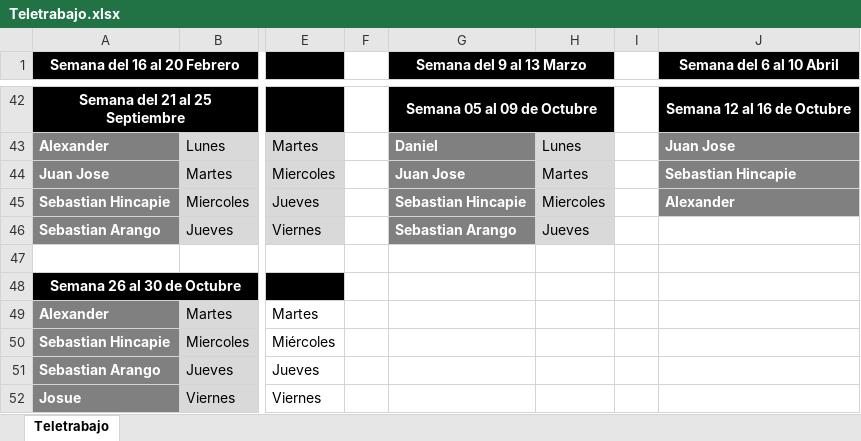
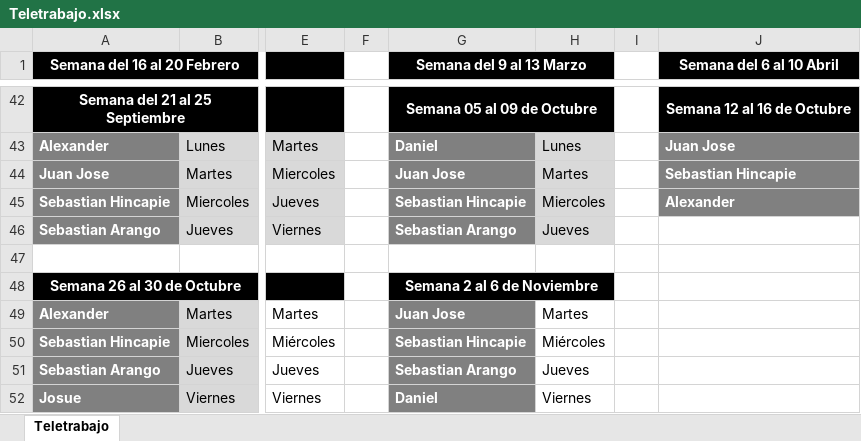
Before and after one commit to VirtualSoft026/riesgovirtualsoft, an Excel workbook: Teletrabajo/Teletrabajo.xlsx, sheet Teletrabajo, drawn as a sheet; only a part is shown, gaps mark what is left out; values as stored, in another font and other column widths than the file's, no borders; the diff names each change by its address in the sheet, - before the commit and + after, or states it on an @@ line.

Commit message:
Add files via upload

```diff
--- a/Teletrabajo/Teletrabajo.xlsx (sheet Teletrabajo)
+++ b/Teletrabajo/Teletrabajo.xlsx (sheet Teletrabajo)
-G48 (Semana del 9 al 13 Marzo): (empty)
+G48 (Semana del 9 al 13 Marzo): Semana 2 al 6 de Noviembre
-G48:H48 fill: none
+G48:H48 fill: #000000
+G48:H48 merged
-G49 (Semana del 9 al 13 Marzo): (empty)
+G49 (Semana del 9 al 13 Marzo): Juan Jose
-G49:G52 fill: none
+G49:G52 fill: #808080
-H49: (empty)
+H49: Martes
-G50 (Semana del 9 al 13 Marzo): (empty)
+G50 (Semana del 9 al 13 Marzo): Sebastian Hincapie
-H50: (empty)
+H50: Miércoles
-G51 (Semana del 9 al 13 Marzo): (empty)
+G51 (Semana del 9 al 13 Marzo): Sebastian Arango
-H51: (empty)
+H51: Jueves
-G52 (Semana del 9 al 13 Marzo): (empty)
+G52 (Semana del 9 al 13 Marzo): Daniel
-H52: (empty)
+H52: Viernes
```
